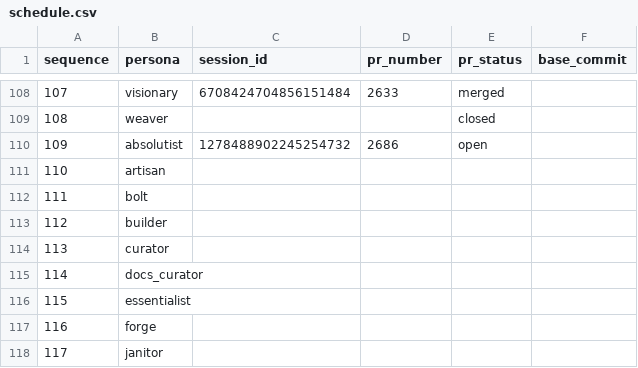
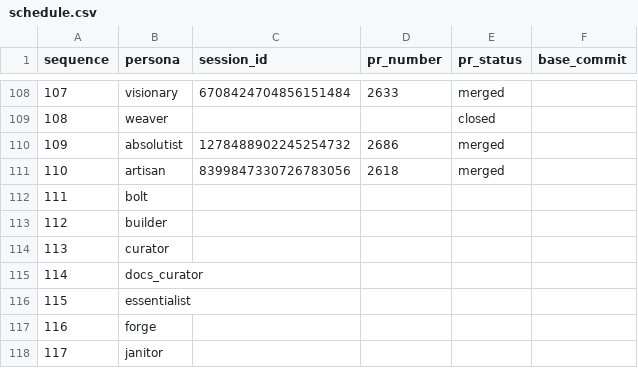
Before and after one commit to franklinbaldo/egregora, a CSV file: .team/schedule.csv, drawn as a sheet; only a part is shown, gaps mark what is left out.

```diff
--- a/.team/schedule.csv
+++ b/.team/schedule.csv
@@ -109,4 +109,4 @@ sequence,persona,session_id,pr_number,pr_status,base_commit
 108,weaver,,,closed,
-109,absolutist,1278488902245254732,2686,open,
-110,artisan,,,,
+109,absolutist,1278488902245254732,2686,merged,
+110,artisan,8399847330726783056,2618,merged,
 111,bolt,,,,
```
Also changed, not shown: 13 other files.
